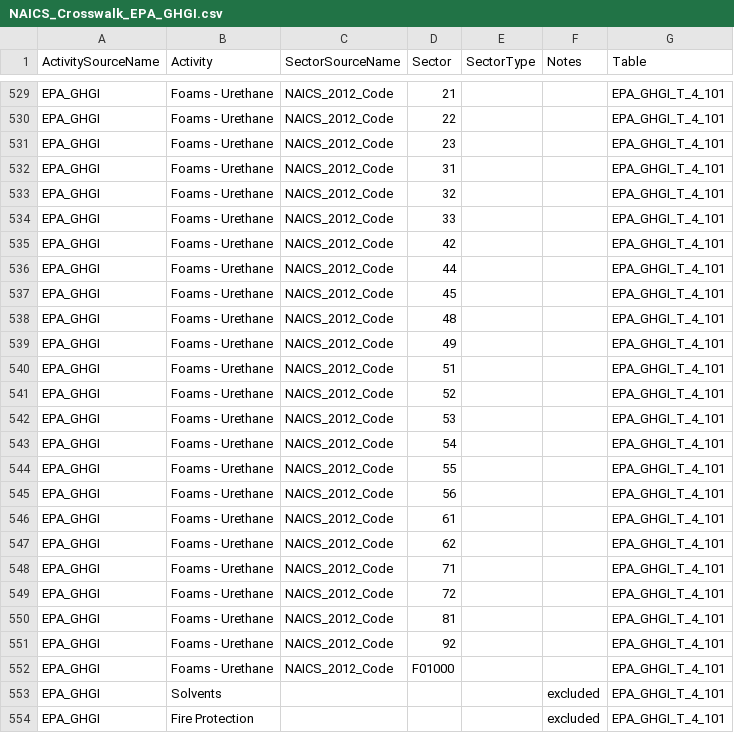
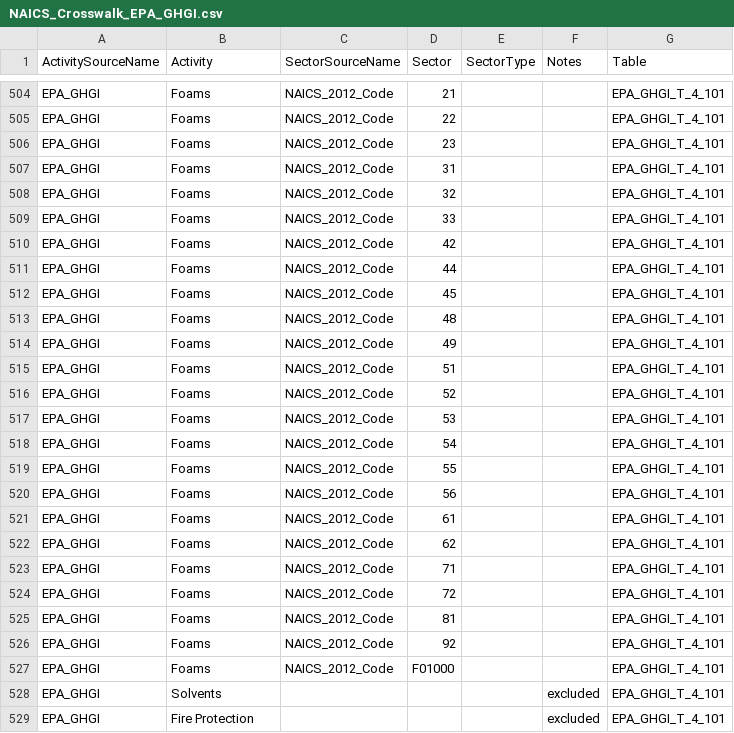
Before and after one commit to USEPA/flowsa, a CSV file: flowsa/data/activitytosectormapping/NAICS_Crosswalk_EPA_GHGI.csv, drawn as a sheet; only a part is shown, gaps mark what is left out; addresses are those after the commit; the diff covers the shown part only; the diff names each change by its address in the sheet, - before the commit and + after, or states it on an @@ line.

Commit message:
consolidate foams, use combined use table

```diff
--- a/flowsa/data/activitytosectormapping/NAICS_Crosswalk_EPA_GHGI.csv
+++ b/flowsa/data/activitytosectormapping/NAICS_Crosswalk_EPA_GHGI.csv
-B504:B527 (Activity): Foams - Urethane
+B504:B527 (Activity): Foams
```
Also changed, not shown: 25 removed rows and 1 edited cell elsewhere in this file, 1 other file.
